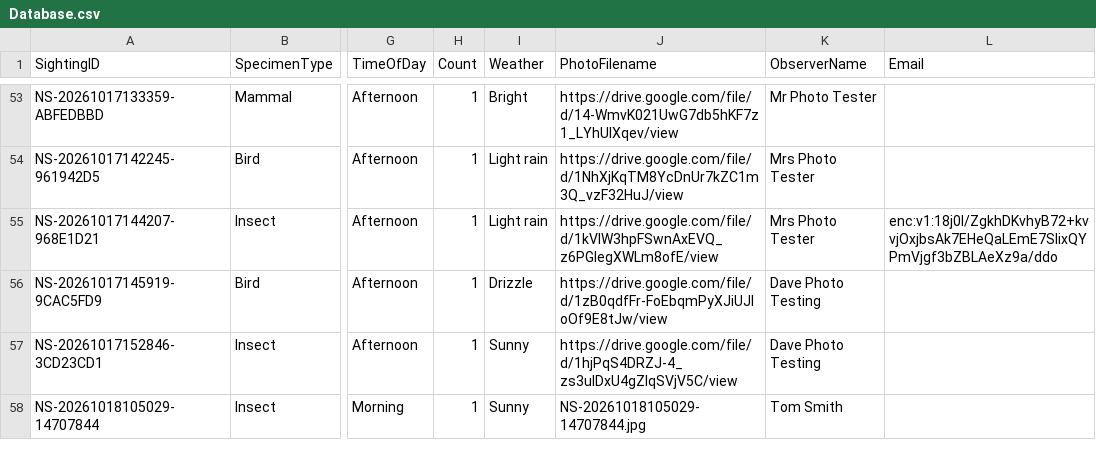
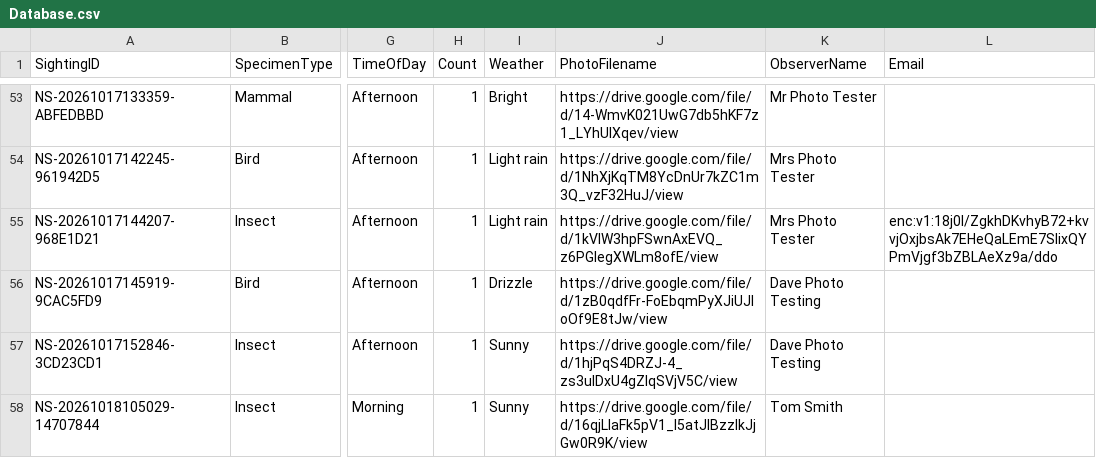
Before and after one commit to davidaitchison13/Nature-Soham, a CSV file: Database.csv, drawn as a sheet; only a part is shown, gaps mark what is left out; the diff names each change by its address in the sheet, - before the commit and + after, or states it on an @@ line.

```diff
--- a/Database.csv
+++ b/Database.csv
-J58 (PhotoFilename): NS-20261018105029-14707844.jpg
+J58 (PhotoFilename): https://drive.google.com/file/d/16qjLIaFk5pV1_l5atJIBzzlkJjGw0R9K/view
```
